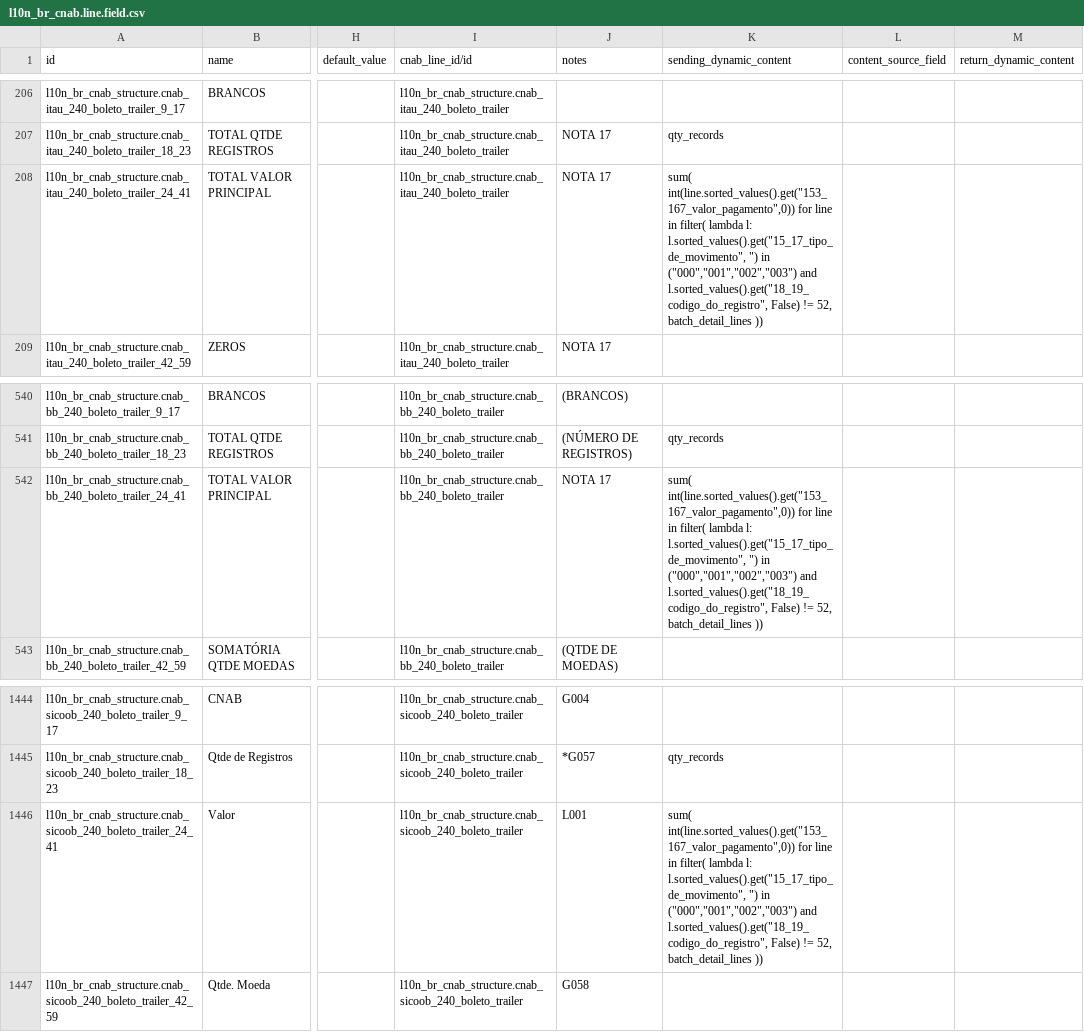
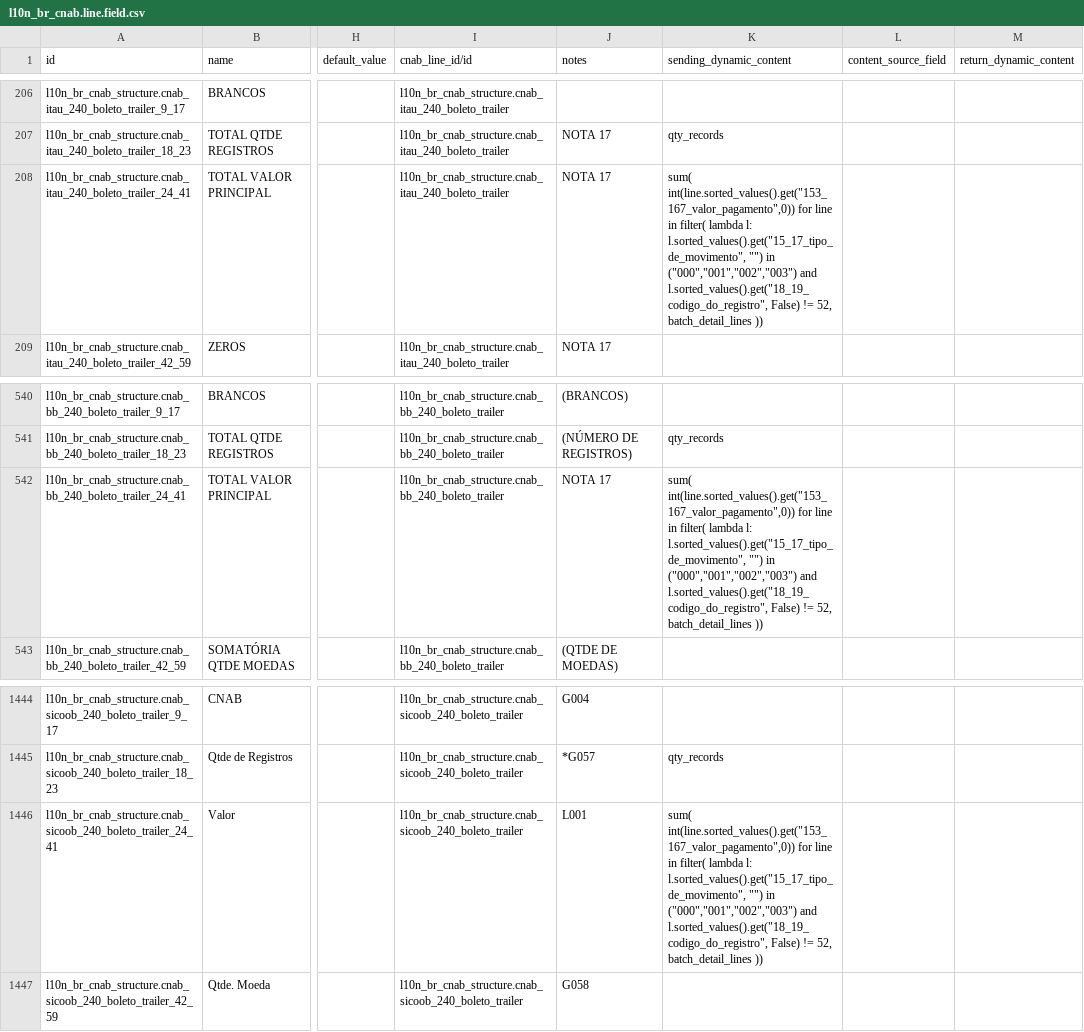
Before and after one commit to OCA/l10n-brazil, a CSV file: l10n_br_cnab_structure/data/l10n_br_cnab.line.field.csv, drawn as a sheet; only a part is shown, gaps mark what is left out; the diff names each change by its address in the sheet, - before the commit and + after, or states it on an @@ line.

Commit message:
[FIX] l10n_br_cnab_structure: fix missing quote in boleto trailer total expression
The sending_dynamic_content of the boleto trailer field 'TOTAL VALOR PRINCIPAL'
(positions 24-41) for Itau, BB and Sicoob 240 had an unterminated string
literal in the CSV-escaped expression, raising SyntaxError at CNAB generation.
Add a test that compiles all dynamic content expressions shipped as data.

```diff
--- a/l10n_br_cnab_structure/data/l10n_br_cnab.line.field.csv
+++ b/l10n_br_cnab_structure/data/l10n_br_cnab.line.field.csv
-K208 (sending_dynamic_content): …l: l.sorted_values().get("15_17_tipo_de_movimento", ") in ("000","001","002","003")…
+K208 (sending_dynamic_content): …l: l.sorted_values().get("15_17_tipo_de_movimento", "") in ("000","001","002","003")…
-K542 (sending_dynamic_content): …l: l.sorted_values().get("15_17_tipo_de_movimento", ") in ("000","001","002","003")…
+K542 (sending_dynamic_content): …l: l.sorted_values().get("15_17_tipo_de_movimento", "") in ("000","001","002","003")…
-K1446 (sending_dynamic_content): …l: l.sorted_values().get("15_17_tipo_de_movimento", ") in ("000","001","002","003")…
+K1446 (sending_dynamic_content): …l: l.sorted_values().get("15_17_tipo_de_movimento", "") in ("000","001","002","003")…
```
Also changed, not shown: 2 other files.
